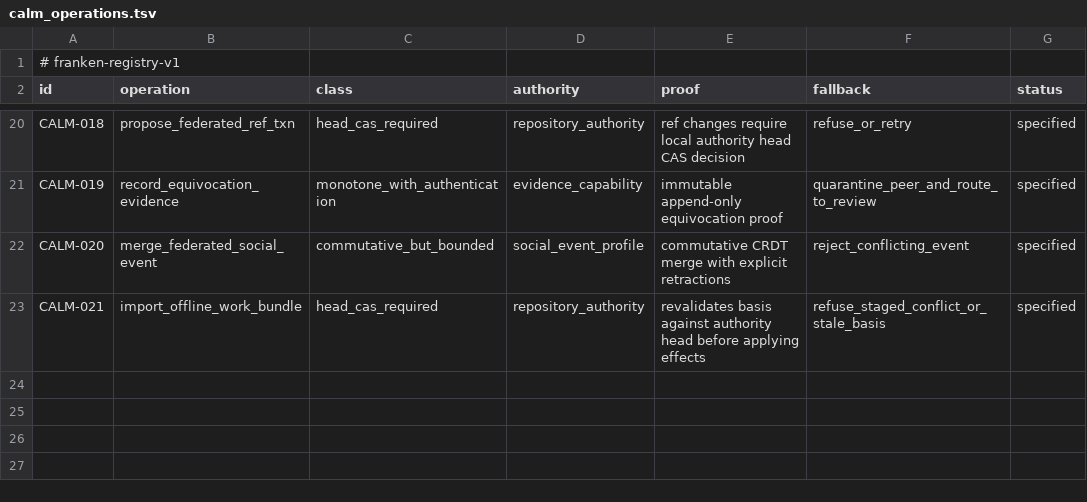
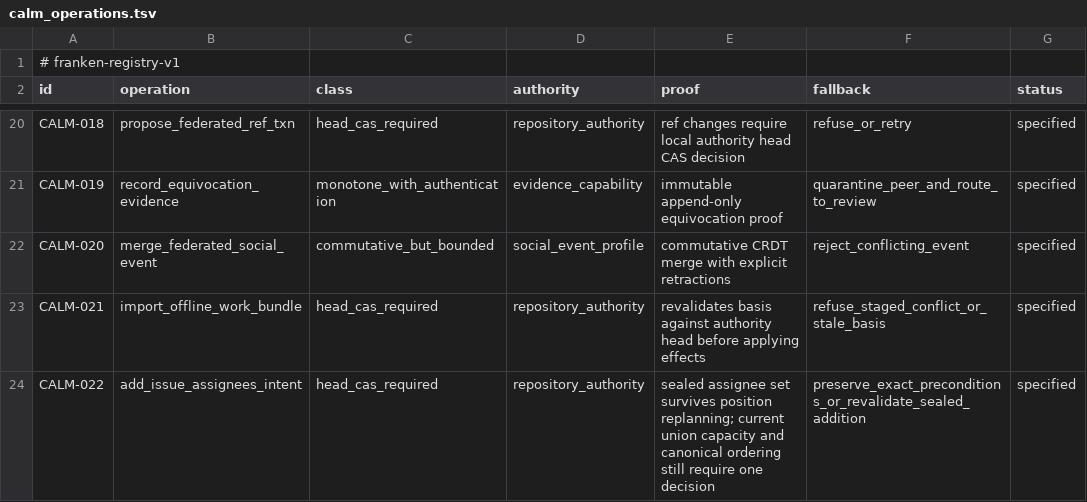
Before and after one commit to Dicklesworthstone/frankengit, a TSV file: registries/calm_operations.tsv, drawn as a sheet; only a part is shown, gaps mark what is left out.

Commit message:
feat(forge): admit version-independent assignee additions
frankengit-root-doctrine-x2mv.4.39: add the explicit issue.add-assignees.v1 intent and seal profile. Replan only canonical event position while retaining the actor, issue, exact bounded set and retry identity. Revalidate the current union through ordinary issue validation and repository-head CAS.

Preserve exact-version Assign/Unassign requests and historical event encoding. Include canonical encoding, seal substitution, current-union capacity and planner refusal tests; document the narrow CALM contract without claiming the broader bead complete.

Native compile qualification remains pending: the shared environment killed Asupersync compilation for memory pressure before reaching the modified native crates.

```diff
--- a/registries/calm_operations.tsv
+++ b/registries/calm_operations.tsv
@@ -23 +23,2 @@ CALM-020	merge_federated_social_event	commutative_but_bounded	social_event_profi
 CALM-021	import_offline_work_bundle	head_cas_required	repository_authority	revalidates basis against authority head before applying effects	refuse_staged_conflict_or_stale_basis	specified
+CALM-022	add_issue_assignees_intent	head_cas_required	repository_authority	sealed assignee set survives position replanning; current union capacity and canonical ordering still require one decision	preserve_exact_preconditions_or_revalidate_sealed_addition	specified
```
Also changed, not shown: 11 other files.
